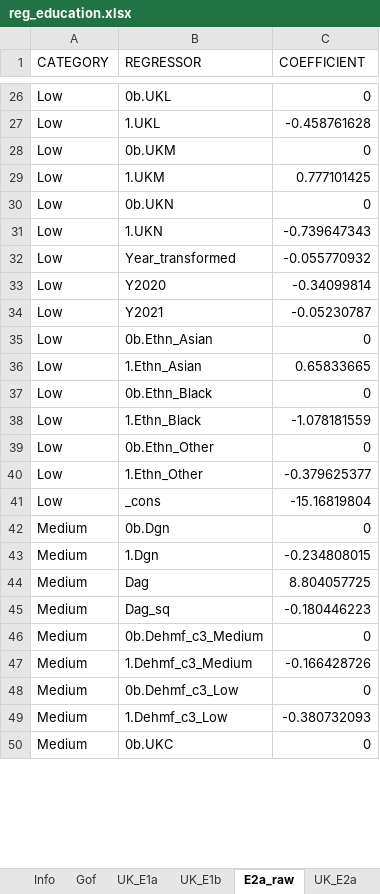
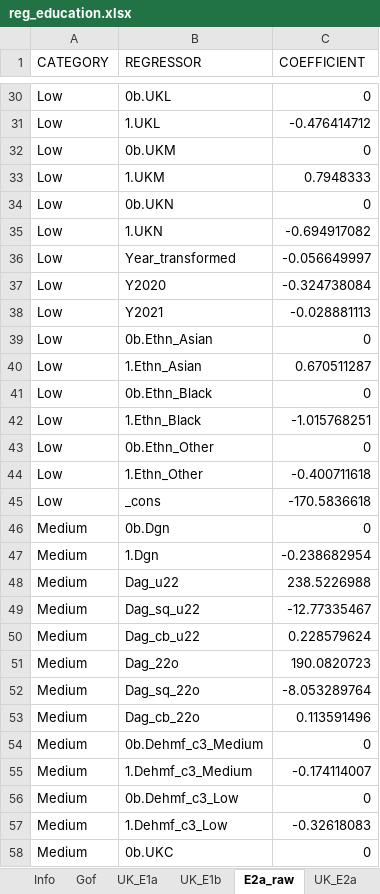
Before and after one commit to centreformicrosimulation/SimPaths, an Excel workbook: input/reg_education.xlsx, sheet E2a_raw, drawn as a sheet; only a part is shown, gaps mark what is left out; values as stored, in another font and other column widths than the file's, no borders; addresses are those after the commit; the diff covers the shown part only; the diff names each change by its address in the sheet, - before the commit and + after, or states it on an @@ line.

```diff
--- a/input/reg_education.xlsx (sheet E2a_raw)
+++ b/input/reg_education.xlsx (sheet E2a_raw)
-C31 (COEFFICIENT): -0.458761628
+C31 (COEFFICIENT): -0.476414712
-C33 (COEFFICIENT): 0.777101425
+C33 (COEFFICIENT): 0.7948333
-C35 (COEFFICIENT): -0.739647343
+C35 (COEFFICIENT): -0.694917082
-C36 (COEFFICIENT): -0.055770932
+C36 (COEFFICIENT): -0.056649997
-C37 (COEFFICIENT): -0.34099814
+C37 (COEFFICIENT): -0.324738084
-C38 (COEFFICIENT): -0.05230787
+C38 (COEFFICIENT): -0.028881113
-C40 (COEFFICIENT): 0.65833665
+C40 (COEFFICIENT): 0.670511287
-C42 (COEFFICIENT): -1.078181559
+C42 (COEFFICIENT): -1.015768251
-C44 (COEFFICIENT): -0.379625377
+C44 (COEFFICIENT): -0.400711618
-C45 (COEFFICIENT): -15.16819804
+C45 (COEFFICIENT): -170.5836618
-C47 (COEFFICIENT): -0.234808015
+C47 (COEFFICIENT): -0.238682954
-B48 (REGRESSOR): Dag
+B48 (REGRESSOR): Dag_u22
-C48 (COEFFICIENT): 8.804057725
+C48 (COEFFICIENT): 238.5226988
-B49 (REGRESSOR): Dag_sq
+B49 (REGRESSOR): Dag_sq_u22
-C49 (COEFFICIENT): -0.180446223
+C49 (COEFFICIENT): -12.77335467
+row 50: Medium | Dag_cb_u22 | 0.228579624
+row 51: Medium | Dag_22o | 190.0820723
+row 52: Medium | Dag_sq_22o | -8.053289764
+row 53: Medium | Dag_cb_22o | 0.113591496
-C55 (COEFFICIENT): -0.166428726
+C55 (COEFFICIENT): -0.174114007
-C57 (COEFFICIENT): -0.380732093
+C57 (COEFFICIENT): -0.32618083
```
Also changed, not shown: 4 added rows and 33 edited cells elsewhere in this sheet, sheet UK_E2a, 2 other files.
